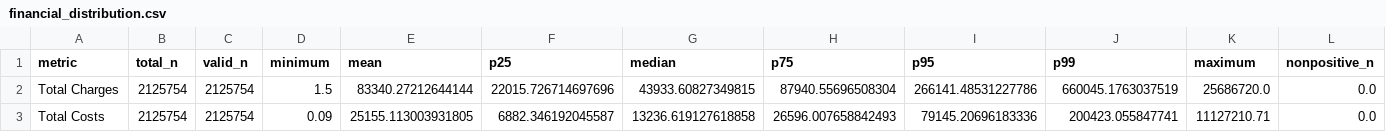
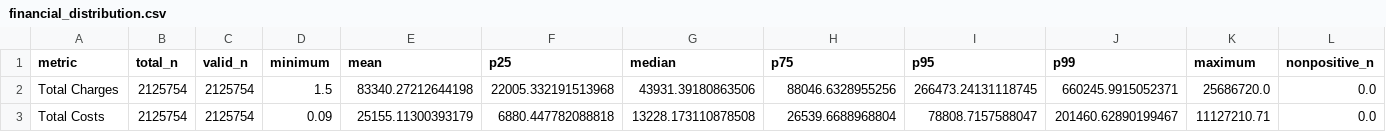
Before and after one commit to doyounghi/Healthcare-data-analysis, a CSV file: 04_hospital_operations_powerbi/outputs/data_audit/financial_distribution.csv, drawn as a sheet.

```diff
--- a/04_hospital_operations_powerbi/outputs/data_audit/financial_distribution.csv
+++ b/04_hospital_operations_powerbi/outputs/data_audit/financial_distribution.csv
@@ -1,3 +1,3 @@
 metric,total_n,valid_n,minimum,mean,p25,median,p75,p95,p99,maximum,nonpositive_n
-Total Charges,2125754,2125754,1.5,83340.27212644144,22015.726714697696,43933.60827349815,87940.55696508304,266141.48531227786,660045.1763037519,25686720.0,0.0
-Total Costs,2125754,2125754,0.09,25155.113003931805,6882.346192045587,13236.619127618858,26596.007658842493,79145.20696183336,200423.055847741,11127210.71,0.0
+Total Charges,2125754,2125754,1.5,83340.27212644198,22005.332191513968,43931.39180863506,88046.6328955256,266473.24131118745,660245.9915052371,25686720.0,0.0
+Total Costs,2125754,2125754,0.09,25155.11300393179,6880.447782088818,13228.173110878508,26539.6688968804,78808.7157588047,201460.62890199467,11127210.71,0.0
```
Also changed, not shown: 04_hospital_operations_powerbi/outputs/data_audit/los_distribution.csv, 04_hospital_operations_powerbi/outputs/metric_catalog/benchmark_specification.csv, 22 other files.
